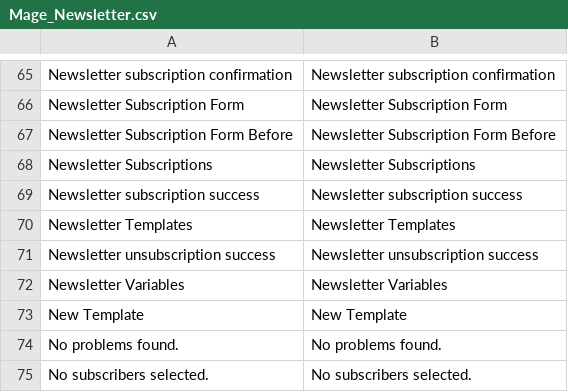
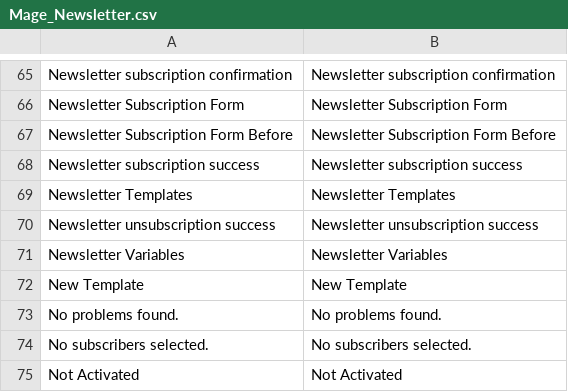
Before and after one commit to MahoCommerce/maho, a CSV file: app/locale/en_US/Mage_Newsletter.csv, drawn as a sheet; only a part is shown, gaps mark what is left out; the shorter side is filled out with more unchanged rows; the diff names each change by its address in the sheet, - before the commit and + after, or states it on an @@ line.

```diff
--- a/app/locale/en_US/Mage_Newsletter.csv
+++ b/app/locale/en_US/Mage_Newsletter.csv
-row 68: Newsletter Subscriptions | Newsletter Subscriptions
```
Also changed, not shown: app/locale/en_US/Mage_Customer.csv, 4 other files.
